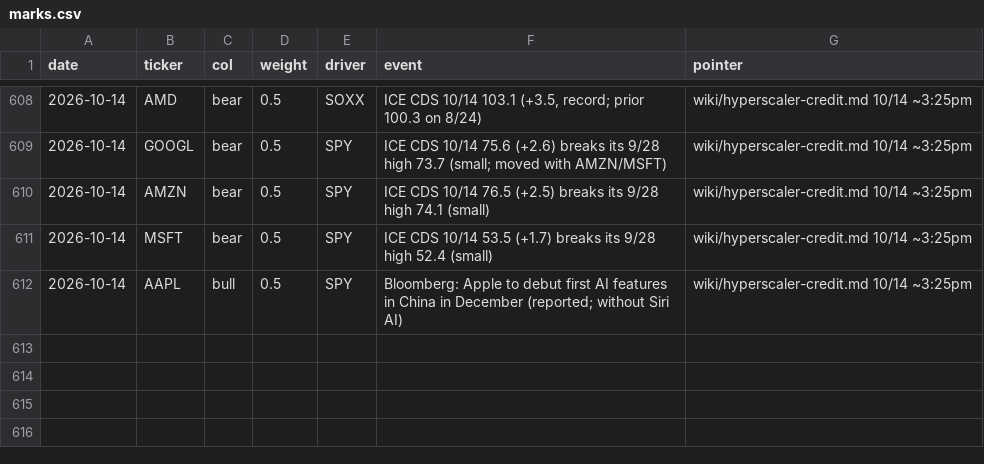
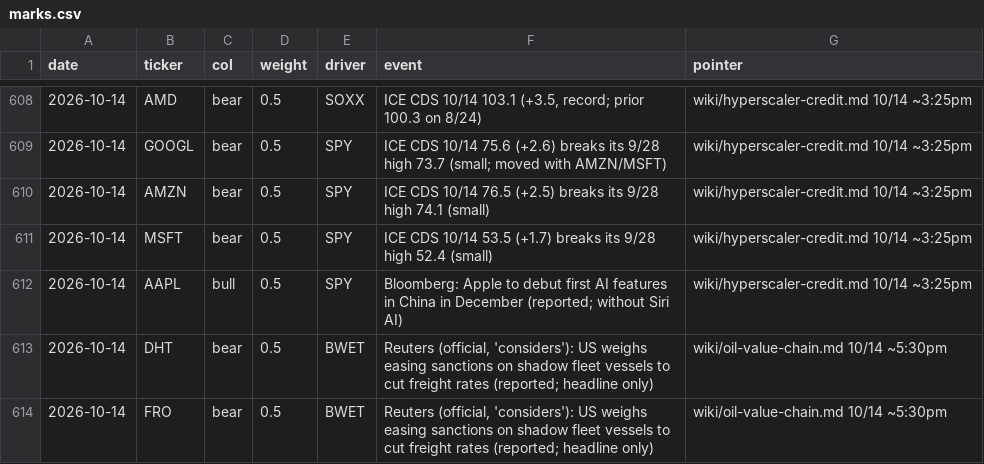
Before and after one commit to smsyt4sjvc-crypto/Wiki-Brain, a CSV file: data/money/marks.csv, drawn as a sheet; only a part is shown, gaps mark what is left out; the diff names each change by its address in the sheet, - before the commit and + after, or states it on an @@ line.

```diff
--- a/data/money/marks.csv
+++ b/data/money/marks.csv
+row 613: 2026-10-14 | DHT | bear | 0.5 | BWET | Reuters (official, 'considers'): US weighs easing sanctions on shadow fleet vessels to cut freight rates (reported; headline only) | wiki/oil-value-chain.md 10/14 ~5:30pm
+row 614: 2026-10-14 | FRO | bear | 0.5 | BWET | Reuters (official, 'considers'): US weighs easing sanctions on shadow fleet vessels to cut freight rates (reported; headline only) | wiki/oil-value-chain.md 10/14 ~5:30pm
```
Also changed, not shown: 43 other files.
